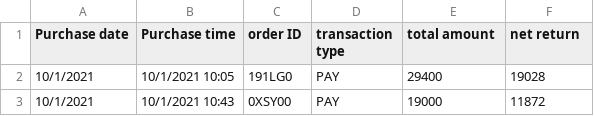
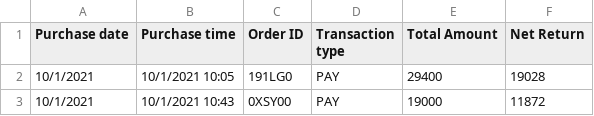
Before and after one commit to templeside/deliveryPurchaseAnalysis, a CSV file: main.csv, drawn as a sheet; only a part is shown.

Commit message:
Add files via upload

```diff
--- a/main.csv
+++ b/main.csv
@@ -1,2 +1,2 @@
-Purchase date,Purchase time,order ID,transaction type,total amount,net return
+Purchase date,Purchase time,Order ID,Transaction type,Total Amount,Net Return
 10/1/2021,10/1/2021 10:05,191LG0,PAY,29400,19028
```
